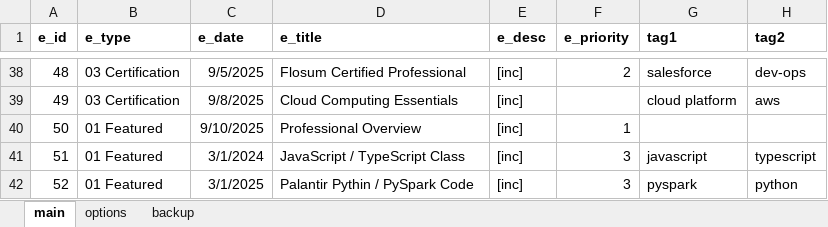
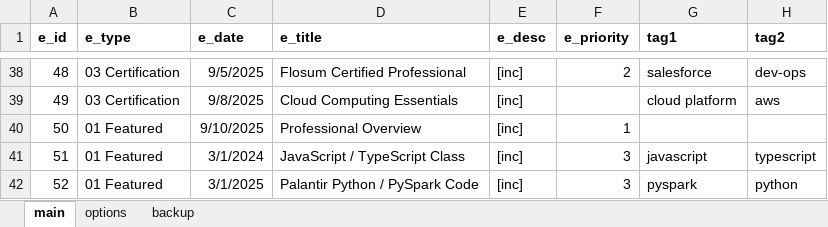
Before and after one commit to sdooley-dev/sdooley-dev.github.io, an Excel workbook: 040625-skills.xlsx, sheet main, drawn as a sheet; only a part is shown, gaps mark what is left out; values as stored, in another font and other column widths than the file's, no borders; the diff names each change by its address in the sheet, - before the commit and + after, or states it on an @@ line.

Commit message:
Add files via upload

```diff
--- a/040625-skills.xlsx (sheet main)
+++ b/040625-skills.xlsx (sheet main)
-D42 (e_title): Palantir Pythin / PySpark Code
+D42 (e_title): Palantir Python / PySpark Code
```
